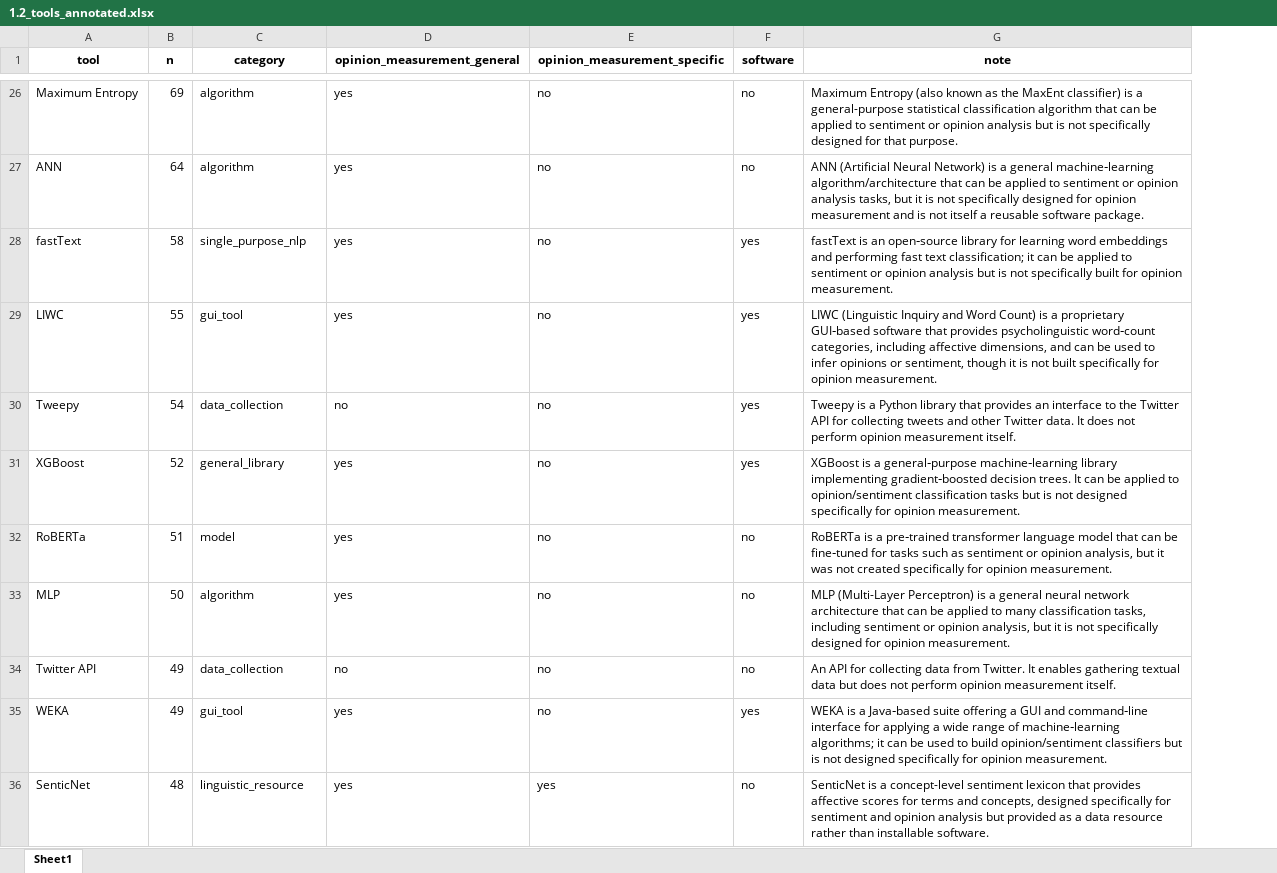
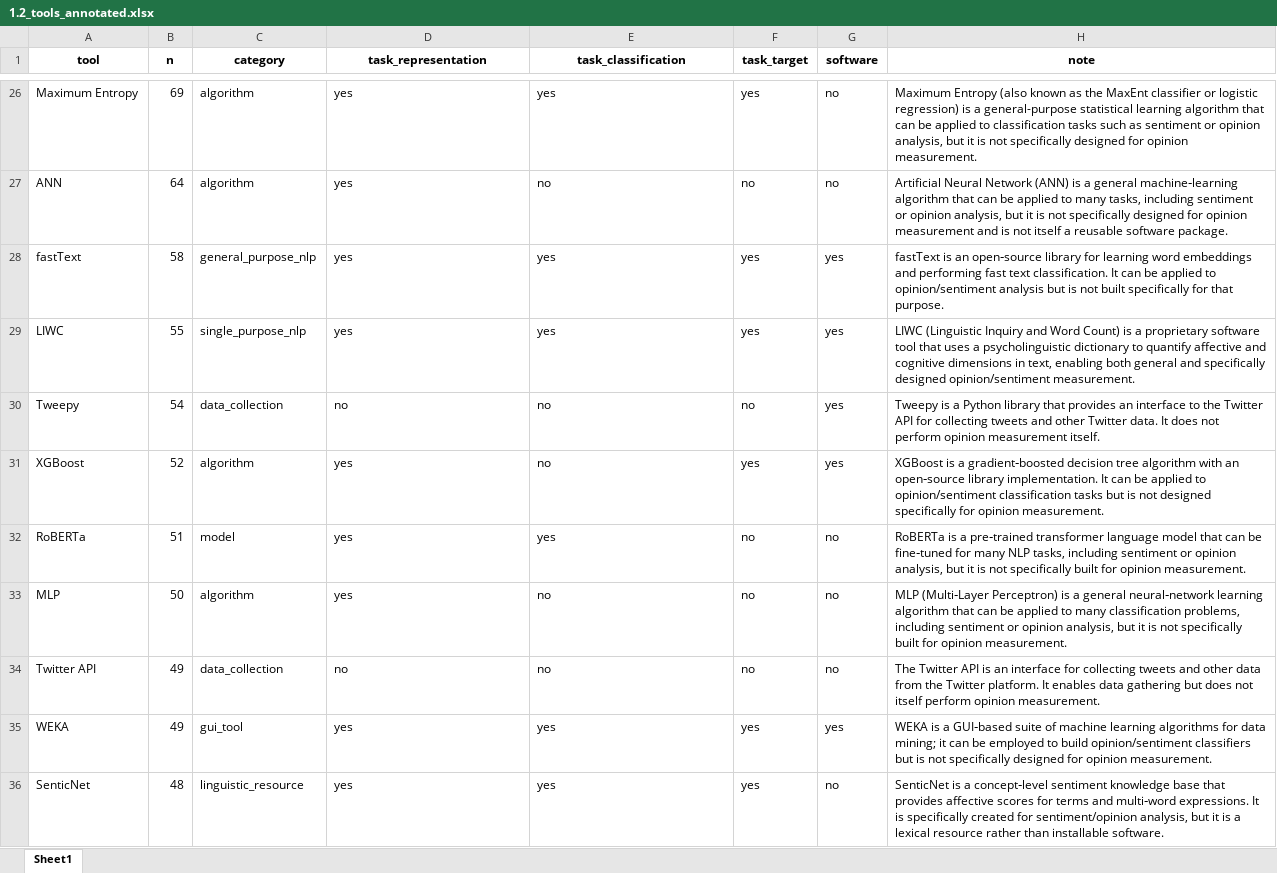
Before and after one commit to JBGruber/opinion-wg2, an Excel workbook: analysis_visualization/1.2_tools_annotated.xlsx, sheet Sheet1, drawn as a sheet; only a part is shown, gaps mark what is left out; values as stored, in another font and other column widths than the file's, no borders; addresses are those after the commit; the diff covers the shown part only; the diff names each change by its address in the sheet, - before the commit and + after, or states it on an @@ line.

```diff
--- a/analysis_visualization/1.2_tools_annotated.xlsx (sheet Sheet1)
+++ b/analysis_visualization/1.2_tools_annotated.xlsx (sheet Sheet1)
+column F (task_target), rows 26-36: yes | no | yes | yes | no | yes | no | no | no | yes | yes
-D1: opinion_measurement_general
+D1: task_representation
-E1: opinion_measurement_specific
+E1: task_classification
-E26 (task_classification): no
+E26 (task_classification): yes
-H26 (note): …the MaxEnt classifier) is a general-purpose statistical classification algorithm that can be applied to sentiment or opinion analysis but is not specifically designed for that purpose.
+H26 (note): …the MaxEnt classifier or logistic regression) is a general-purpose statistical learning algorithm that can be applied to classification tasks such as sentiment or opinion analysis, but it is not specifically designed for opinion measurement.
-H27 (note): ANN (Artificial Neural Network) is a general machine‑learning algorithm/architecture that can be applied to sentiment or opinion analysis tasks, but it…
+H27 (note): Artificial Neural Network (ANN) is a general machine‑learning algorithm that can be applied to many tasks, including sentiment or opinion analysis, but it…
-C28 (category): single_purpose_nlp
+C28 (category): general_purpose_nlp
-E28:E29 (task_classification): no
+E28:E29 (task_classification): yes
-H28 (note): …fast text classification; it can be applied to sentiment or opinion analysis but is not specifically built for opinion measurement.
+H28 (note): …fast text classification. It can be applied to opinion/sentiment analysis but is not built specifically for that purpose.
-C29 (category): gui_tool
+C29 (category): single_purpose_nlp
-H29 (note): …a proprietary GUI‑based software that provides psycholinguistic word‑count categories, including affective dimensions, and can be used to infer opinions or sentiment, though it is not built specifically for opinion measurement.
+H29 (note): …a proprietary software tool that uses a psycholinguistic dictionary to quantify affective and cognitive dimensions in text, enabling both general and specifically designed opinion/sentiment measurement.
-C31 (category): general_library
+C31 (category): algorithm
-H31 (note): …is a general‑purpose machine‑learning library implementing gradient‑boosted decision trees. It can…
+H31 (note): …is a gradient‑boosted decision tree algorithm with an open‑source library implementation. It can…
-E32 (task_classification): no
+E32 (task_classification): yes
-H32 (note): …fine‑tuned for tasks such as sentiment or opinion analysis, but it was not created specifically for opinion…
+H32 (note): …fine‑tuned for many NLP tasks, including sentiment or opinion analysis, but it is not specifically built for opinion…
-H33 (note): MLP (Multi-Layer Perceptron) is a general neural network architecture that can be applied to many classification tasks, including sentiment or opinion analysis, but it is not specifically designed for opinion…
+H33 (note): MLP (Multi‑Layer Perceptron) is a general neural‑network learning algorithm that can be applied to many classification problems, including sentiment or opinion analysis, but it is not specifically built for opinion…
-H34 (note): An API for collecting data from Twitter. It enables gathering textual data but does not perform opinion measurement itself.
+H34 (note): The Twitter API is an interface for collecting tweets and other data from the Twitter platform. It enables data gathering but does not itself perform opinion measurement.
-E35 (task_classification): no
+E35 (task_classification): yes
-H35 (note): …is a Java‑based suite offering a GUI and command‑line interface for applying a wide range of machine‑learning algorithms; it can be used to build opinion/sentiment classifiers but is not designed specifically for opinion…
+H35 (note): …is a GUI‑based suite of machine learning algorithms for data mining; it can be employed to build opinion/sentiment classifiers but is not specifically designed for opinion…
-H36 (note): …is a concept-level sentiment lexicon that provides affective scores for terms and concepts, designed specifically for sentiment and opinion analysis but provided as a data resource rather…
+H36 (note): …is a concept‑level sentiment knowledge base that provides affective scores for terms and multi‑word expressions. It is specifically created for sentiment/opinion analysis, but it is a lexical resource rather…
```
Also changed, not shown: 133 edited cells elsewhere in this sheet, analysis_visualization/1.2_tools_annotated_manual.xlsx, 8 other files.
